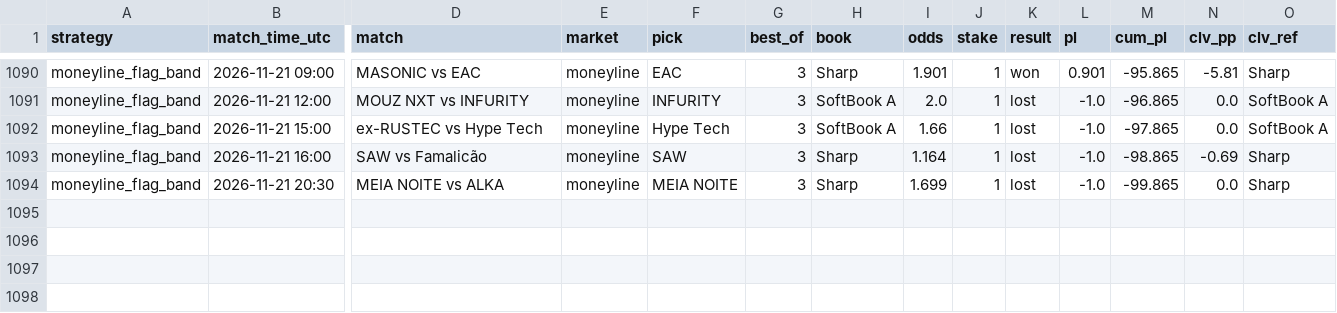
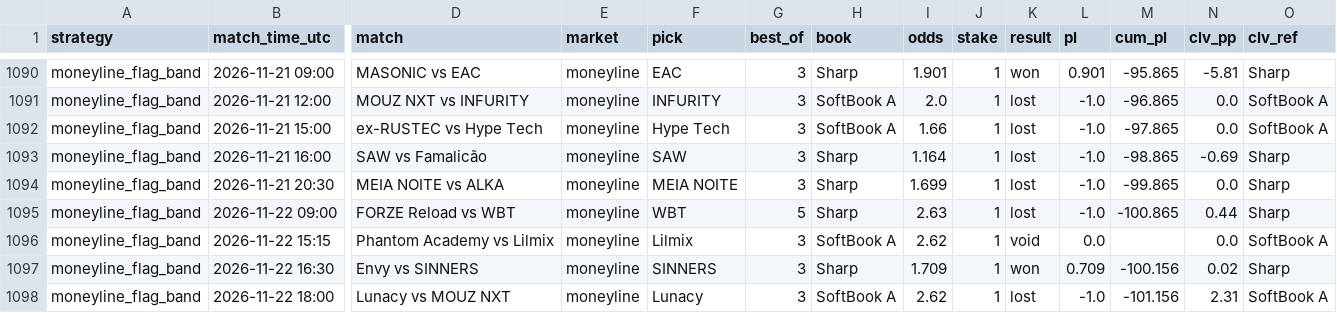
Before and after one commit to hyprcs/cs2hub, a CSV file: strategies/data/moneyline_flag_band.csv, drawn as a sheet; only a part is shown, gaps mark what is left out; rows hold the shown columns only; the diff names each change by its address in the sheet, - before the commit and + after, or states it on an @@ line.

```diff
--- a/strategies/data/moneyline_flag_band.csv
+++ b/strategies/data/moneyline_flag_band.csv
+row 1095: moneyline_flag_band | 2026-11-22 09:00 | FORZE Reload vs WBT | moneyline | WBT | 5 | Sharp | 2.63 | 1 | lost | -1.0 | -100.865 | 0.44 | Sharp
+row 1096: moneyline_flag_band | 2026-11-22 15:15 | Phantom Academy vs Lilmix | moneyline | Lilmix | 3 | SoftBook A | 2.62 | 1 | void | 0.0 |  | 0.0 | SoftBook A
+row 1097: moneyline_flag_band | 2026-11-22 16:30 | Envy vs SINNERS | moneyline | SINNERS | 3 | Sharp | 1.709 | 1 | won | 0.709 | -100.156 | 0.02 | Sharp
+row 1098: moneyline_flag_band | 2026-11-22 18:00 | Lunacy vs MOUZ NXT | moneyline | Lunacy | 3 | SoftBook A | 2.62 | 1 | lost | -1.0 | -101.156 | 2.31 | SoftBook A
```
Also changed, not shown: strategies/data/bo3_fav_minus_1_5_bookC_v0.csv, strategies/data/map1_specials_v1.csv, 10 other files.
